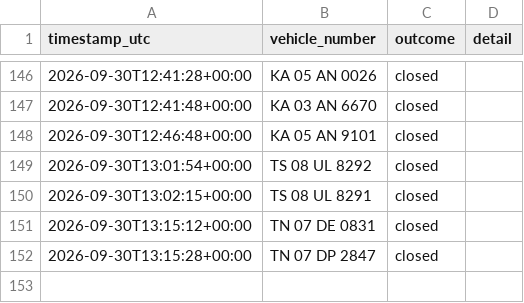
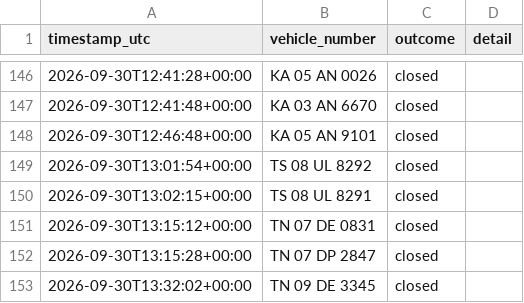
Before and after one commit to Lipsita-Panda/Fyn-Ticket-Closing-Automation, a CSV file: logs/ticket_log.csv, drawn as a sheet; only a part is shown, gaps mark what is left out.

```diff
--- a/logs/ticket_log.csv
+++ b/logs/ticket_log.csv
@@ -152 +152,2 @@ timestamp_utc,vehicle_number,outcome,detail
 2026-09-30T13:15:28+00:00,TN 07 DP 2847,closed,
+2026-09-30T13:32:02+00:00,TN 09 DE 3345,closed,
```
